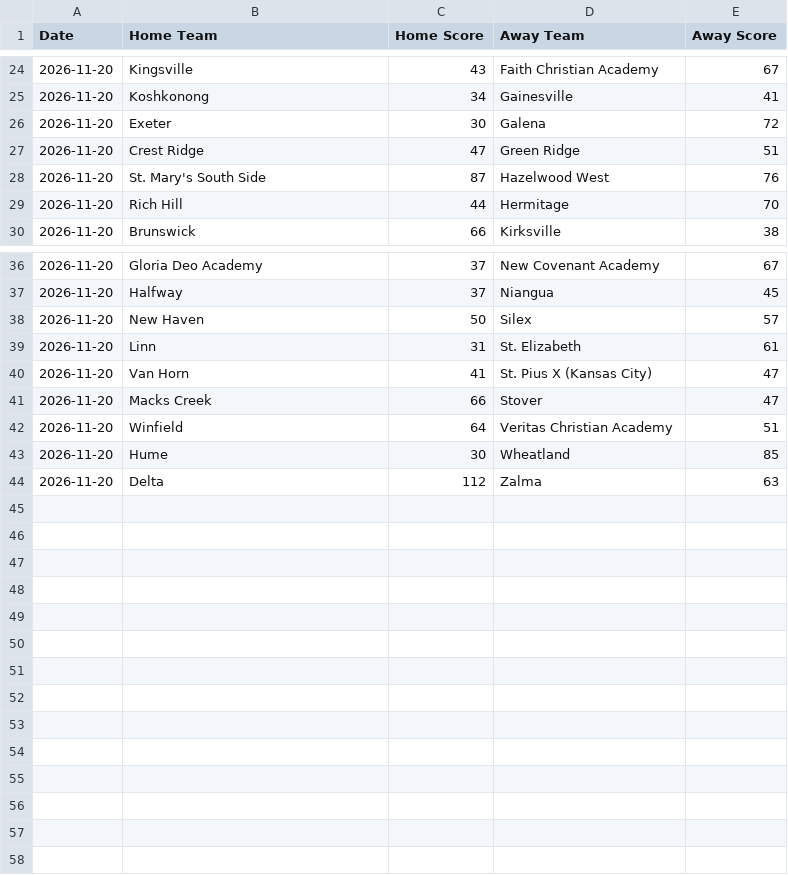
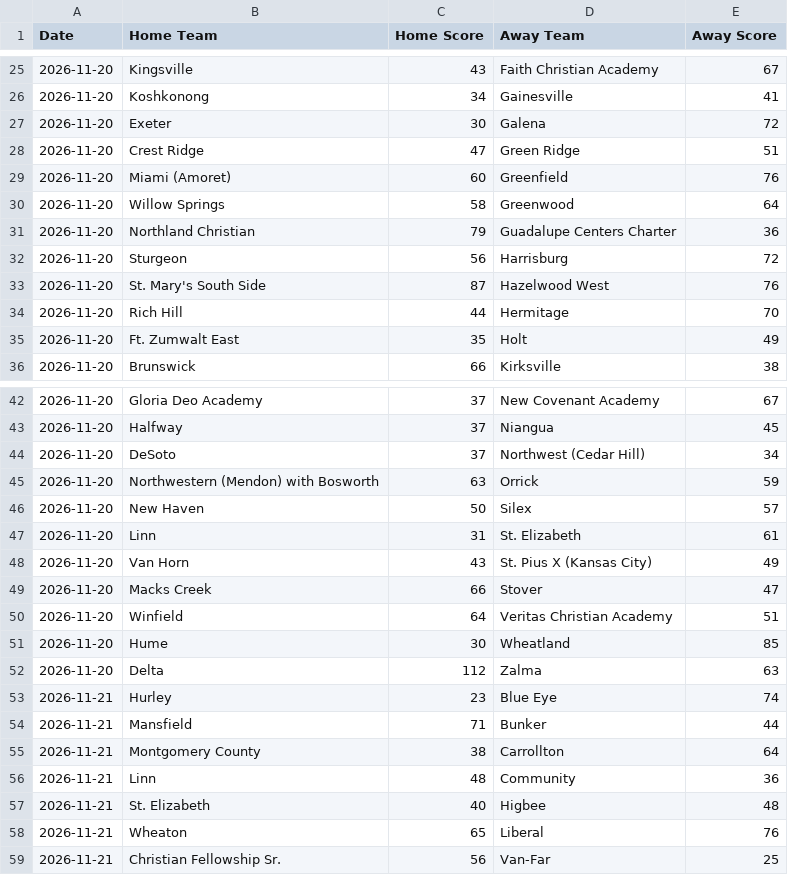
Before and after one commit to AllMOSports/Boys_Basketball_Ratings_2026-2027, a CSV file: boys_basketball_scoreboard_2026.csv, drawn as a sheet; only a part is shown, gaps mark what is left out; the diff covers the shown part only.

```diff
--- a/boys_basketball_scoreboard_2026.csv
+++ b/boys_basketball_scoreboard_2026.csv
@@ -27,4 +28,9 @@ Date,Home Team,Home Score,Away Team,Away Score
 2026-11-20,Crest Ridge,47,Green Ridge,51
+2026-11-20,Miami (Amoret),60,Greenfield,76
+2026-11-20,Willow Springs,58,Greenwood,64
+2026-11-20,Northland Christian,79,Guadalupe Centers Charter,36
+2026-11-20,Sturgeon,56,Harrisburg,72
 2026-11-20,St. Mary's South Side,87,Hazelwood West,76
 2026-11-20,Rich Hill,44,Hermitage,70
+2026-11-20,Ft. Zumwalt East,35,Holt,49
 2026-11-20,Brunswick,66,Kirksville,38
@@ -37,5 +43,7 @@ Date,Home Team,Home Score,Away Team,Away Score
 2026-11-20,Halfway,37,Niangua,45
+2026-11-20,DeSoto,37,Northwest (Cedar Hill),34
+2026-11-20,Northwestern (Mendon) with Bosworth,63,Orrick,59
 2026-11-20,New Haven,50,Silex,57
 2026-11-20,Linn,31,St. Elizabeth,61
-2026-11-20,Van Horn,41,St. Pius X (Kansas City),47
+2026-11-20,Van Horn,43,St. Pius X (Kansas City),49
 2026-11-20,Macks Creek,66,Stover,47
@@ -44 +52,8 @@ Date,Home Team,Home Score,Away Team,Away Score
 2026-11-20,Delta,112,Zalma,63
+2026-11-21,Hurley,23,Blue Eye,74
+2026-11-21,Mansfield,71,Bunker,44
+2026-11-21,Montgomery County,38,Carrollton,64
+2026-11-21,Linn,48,Community,36
+2026-11-21,St. Elizabeth,40,Higbee,48
+2026-11-21,Wheaton,65,Liberal,76
+2026-11-21,Christian Fellowship Sr.,56,Van-Far,25
```
Also changed, not shown: 1 added row elsewhere in this file, boys_basketball_games_2026.csv, boys_basketball_games_2026_all.csv, 7 other files.
